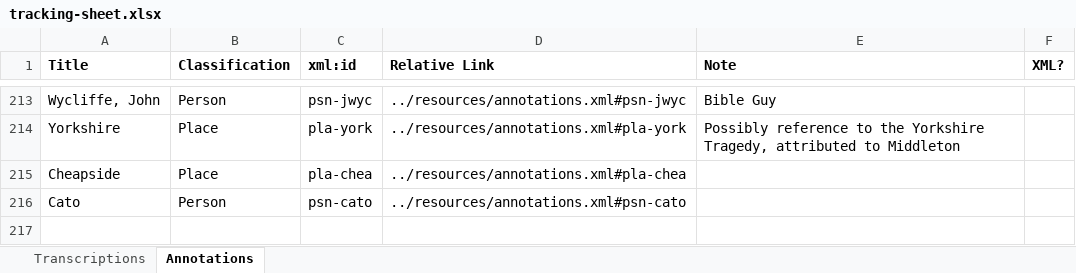
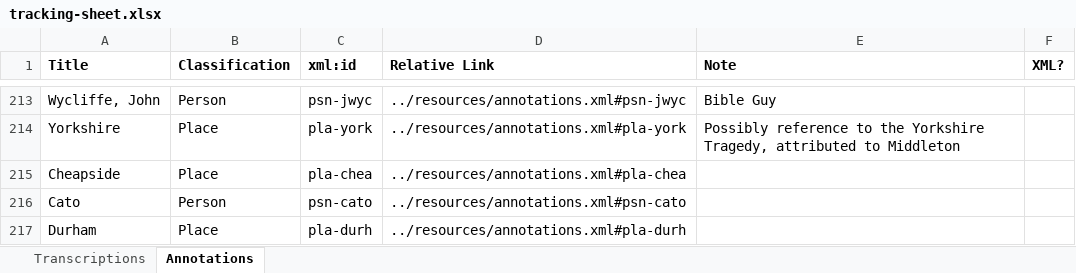
Before and after one commit to JoshuaAPhillips/digital-anon, an Excel workbook: tracking-sheet.xlsx, sheet Annotations, drawn as a sheet; only a part is shown, gaps mark what is left out; values as stored, in another font and other column widths than the file's, no borders; conditional formats not drawn; the diff names each change by its address in the sheet, - before the commit and + after, or states it on an @@ line.

Commit message:
Update to tracking sheet

```diff
--- a/tracking-sheet.xlsx (sheet Annotations)
+++ b/tracking-sheet.xlsx (sheet Annotations)
+row 217: Durham | Place | pla-durh | ../resources/annotations.xml#pla-durh
```
Also changed, not shown: sheet Transcriptions.
